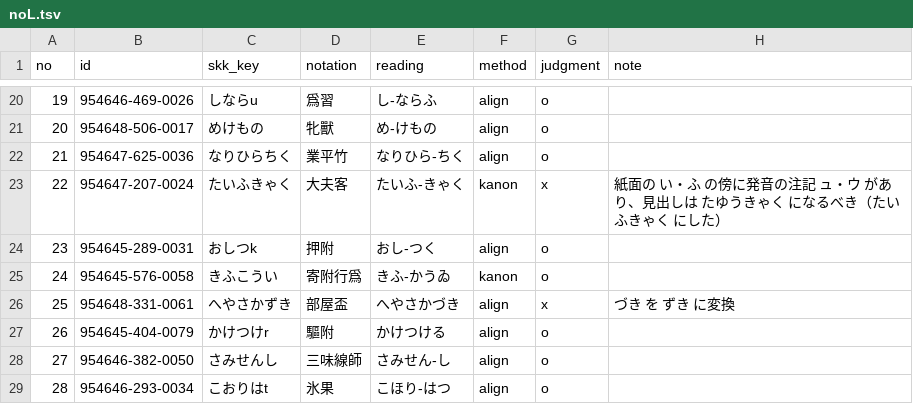
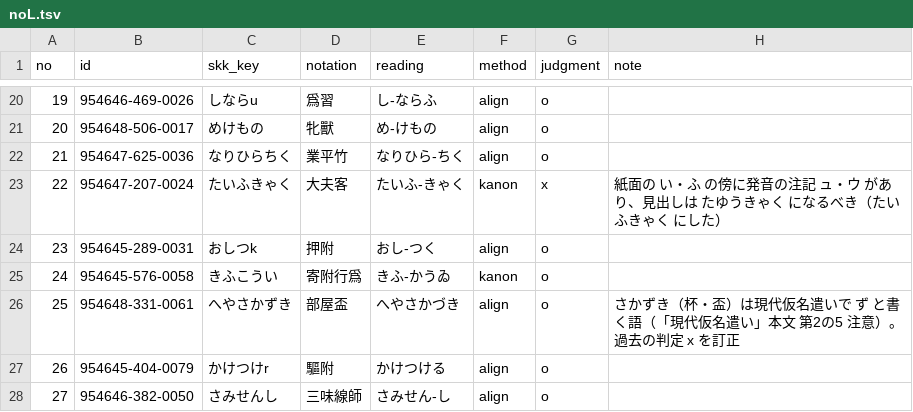
Before and after one commit to tett23/SKK-JISYO.dainihonkokugojiten, a TSV file: docs/accuracy/learned-added-2/noL.tsv, drawn as a sheet; only a part is shown, gaps mark what is left out; the shorter side is filled out with more unchanged rows.

```diff
--- a/docs/accuracy/learned-added-2/noL.tsv
+++ b/docs/accuracy/learned-added-2/noL.tsv
@@ -25,3 +25,3 @@ no	id	skk_key	notation	reading	method	judgment	note
 24	954645-576-0058	きふこうい	寄附行爲	きふ-かうゐ	kanon	o	
-25	954648-331-0061	へやさかずき	部屋盃	へやさかづき	align	x	づき を ずき に変換
+25	954648-331-0061	へやさかずき	部屋盃	へやさかづき	align	o	さかずき（杯・盃）は現代仮名遣いで ず と書く語（「現代仮名遣い」本文 第2の5 注意）。過去の判定 x を訂正
 26	954645-404-0079	かけつけr	驅附	かけつける	align	o	
```
Also changed, not shown: docs/accuracy/v1.0.0/unverified.tsv, 1 other file.
